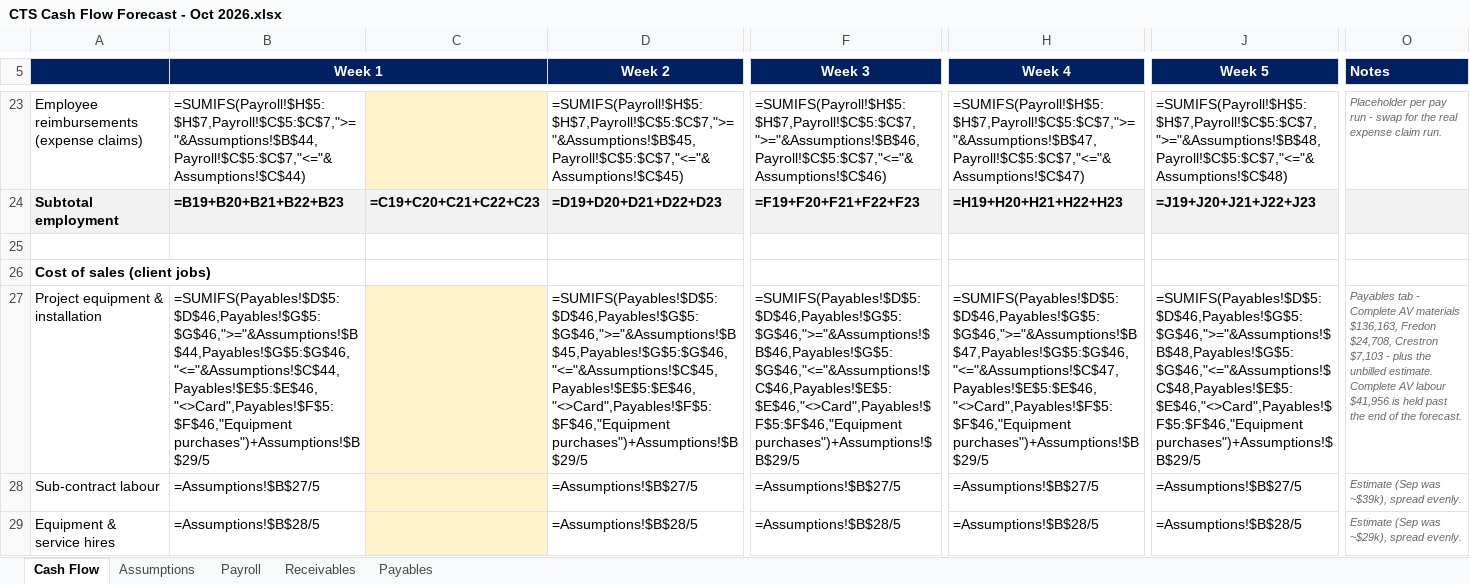
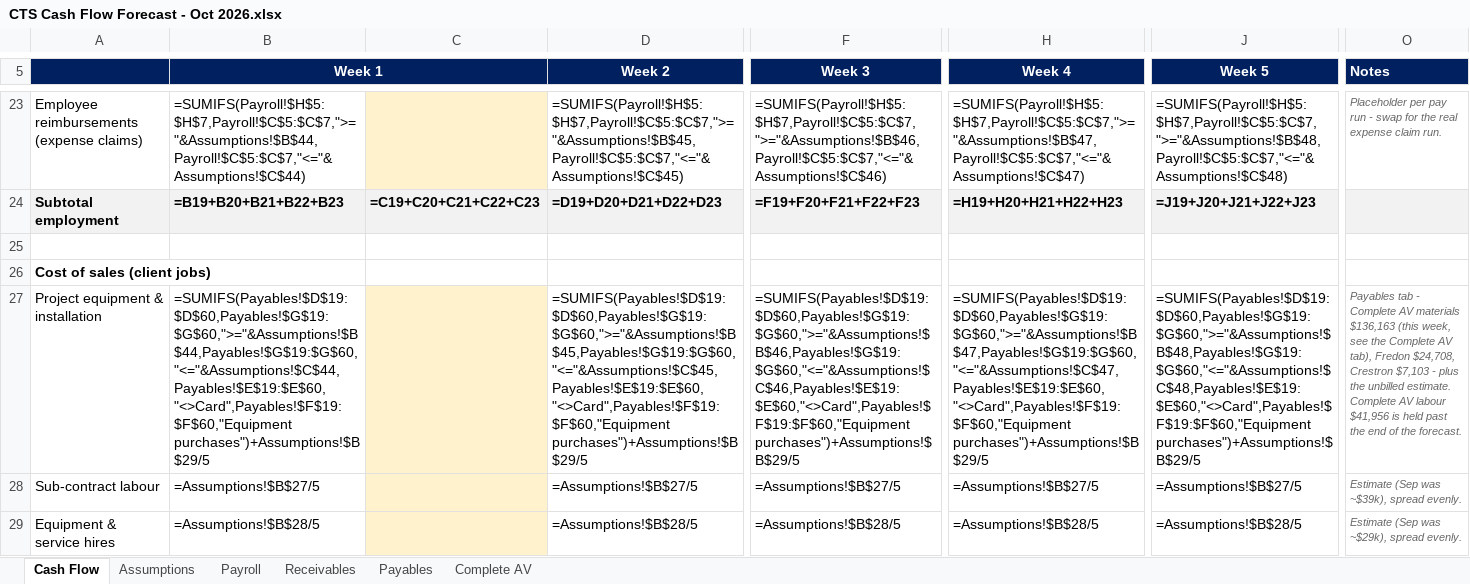
Before and after one commit to WesleyNelson-O33/Claude, an Excel workbook: cashflow/CTS Cash Flow Forecast - Oct 2026.xlsx, sheet Cash Flow, drawn as a sheet; only a part is shown, gaps mark what is left out; values as stored, in another font and other column widths than the file's, no borders; formulas without a stored value are shown as written; the diff covers the shown part only; the diff names each change by its address in the sheet, - before the commit and + after, or states it on an @@ line.

```diff
--- a/cashflow/CTS Cash Flow Forecast - Oct 2026.xlsx (sheet Cash Flow)
+++ b/cashflow/CTS Cash Flow Forecast - Oct 2026.xlsx (sheet Cash Flow)
+sheet tab: Complete AV
-B27 (Week 1): =SUMIFS(Payables!$D$5:$D$46,Payables!$G$5:$G$46,">="&Assumptions!$B$44,Payables!$G$5:$G$46,"<="&Assumptions!$C$44,Payables!$E$5:$E$46,"<>Card",Payables!$F$5:$F$46,"Equipment purchases")+Assumptions!$B$29/5
+B27 (Week 1): =SUMIFS(Payables!$D$19:$D$60,Payables!$G$19:$G$60,">="&Assumptions!$B$44,Payables!$G$19:$G$60,"<="&Assumptions!$C$44,Payables!$E$19:$E$60,"<>Card",Payables!$F$19:$F$60,"Equipment purchases")+Assumptions!$B$29/5
-D27 (Week 2): =SUMIFS(Payables!$D$5:$D$46,Payables!$G$5:$G$46,">="&Assumptions!$B$45,Payables!$G$5:$G$46,"<="&Assumptions!$C$45,Payables!$E$5:$E$46,"<>Card",Payables!$F$5:$F$46,"Equipment purchases")+Assumptions!$B$29/5
+D27 (Week 2): =SUMIFS(Payables!$D$19:$D$60,Payables!$G$19:$G$60,">="&Assumptions!$B$45,Payables!$G$19:$G$60,"<="&Assumptions!$C$45,Payables!$E$19:$E$60,"<>Card",Payables!$F$19:$F$60,"Equipment purchases")+Assumptions!$B$29/5
-F27 (Week 3): =SUMIFS(Payables!$D$5:$D$46,Payables!$G$5:$G$46,">="&Assumptions!$B$46,Payables!$G$5:$G$46,"<="&Assumptions!$C$46,Payables!$E$5:$E$46,"<>Card",Payables!$F$5:$F$46,"Equipment purchases")+Assumptions!$B$29/5
+F27 (Week 3): =SUMIFS(Payables!$D$19:$D$60,Payables!$G$19:$G$60,">="&Assumptions!$B$46,Payables!$G$19:$G$60,"<="&Assumptions!$C$46,Payables!$E$19:$E$60,"<>Card",Payables!$F$19:$F$60,"Equipment purchases")+Assumptions!$B$29/5
-H27 (Week 4): =SUMIFS(Payables!$D$5:$D$46,Payables!$G$5:$G$46,">="&Assumptions!$B$47,Payables!$G$5:$G$46,"<="&Assumptions!$C$47,Payables!$E$5:$E$46,"<>Card",Payables!$F$5:$F$46,"Equipment purchases")+Assumptions!$B$29/5
+H27 (Week 4): =SUMIFS(Payables!$D$19:$D$60,Payables!$G$19:$G$60,">="&Assumptions!$B$47,Payables!$G$19:$G$60,"<="&Assumptions!$C$47,Payables!$E$19:$E$60,"<>Card",Payables!$F$19:$F$60,"Equipment purchases")+Assumptions!$B$29/5
-J27 (Week 5): =SUMIFS(Payables!$D$5:$D$46,Payables!$G$5:$G$46,">="&Assumptions!$B$48,Payables!$G$5:$G$46,"<="&Assumptions!$C$48,Payables!$E$5:$E$46,"<>Card",Payables!$F$5:$F$46,"Equipment purchases")+Assumptions!$B$29/5
+J27 (Week 5): =SUMIFS(Payables!$D$19:$D$60,Payables!$G$19:$G$60,">="&Assumptions!$B$48,Payables!$G$19:$G$60,"<="&Assumptions!$C$48,Payables!$E$19:$E$60,"<>Card",Payables!$F$19:$F$60,"Equipment purchases")+Assumptions!$B$29/5
-O27 (Notes): …AV materials $136,163, Fredon $24,708,…
+O27 (Notes): …AV materials $136,163 (this week, see the Complete AV tab), Fredon $24,708,…
```
Also changed, not shown: 3 removed rows and 63 edited cells elsewhere in this sheet, sheet Payables, sheet Receivables, 2 other files.
